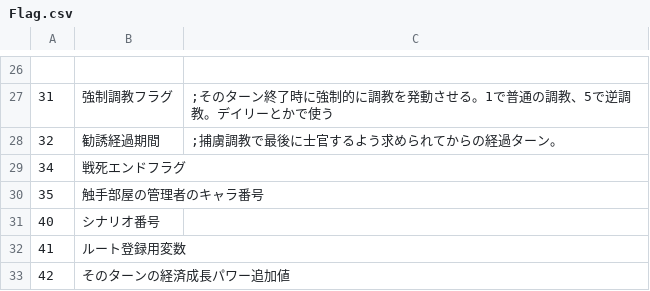
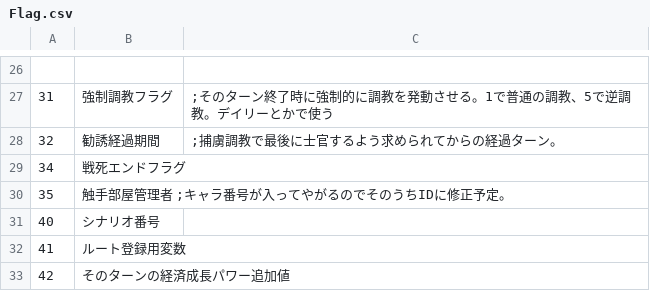
Before and after one commit to wamekukyouzin/eratohoK, a CSV file: CSV/Flag.csv, drawn as a sheet; only a part is shown, gaps mark what is left out.

Commit message:
FLAG:35を触手部屋管理者に置き換え。

```diff
--- a/CSV/Flag.csv
+++ b/CSV/Flag.csv
@@ -29,3 +29,3 @@
 34,戦死エンドフラグ
-35,触手部屋の管理者のキャラ番号
+35,触手部屋管理者	;キャラ番号が入ってやがるのでそのうちIDに修正予定。
 40,シナリオ番号
```
Also changed, not shown: 7 other files.
